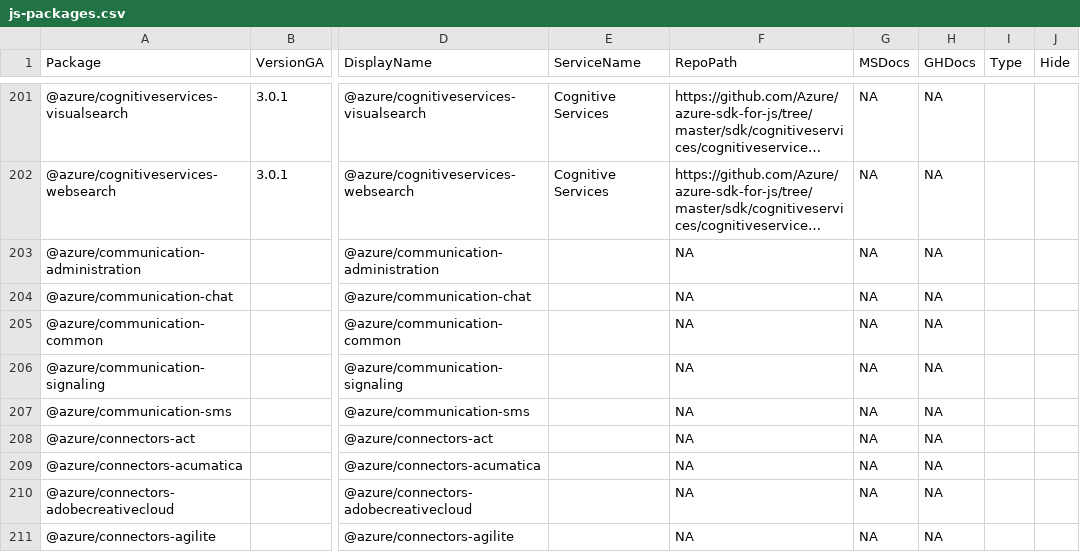
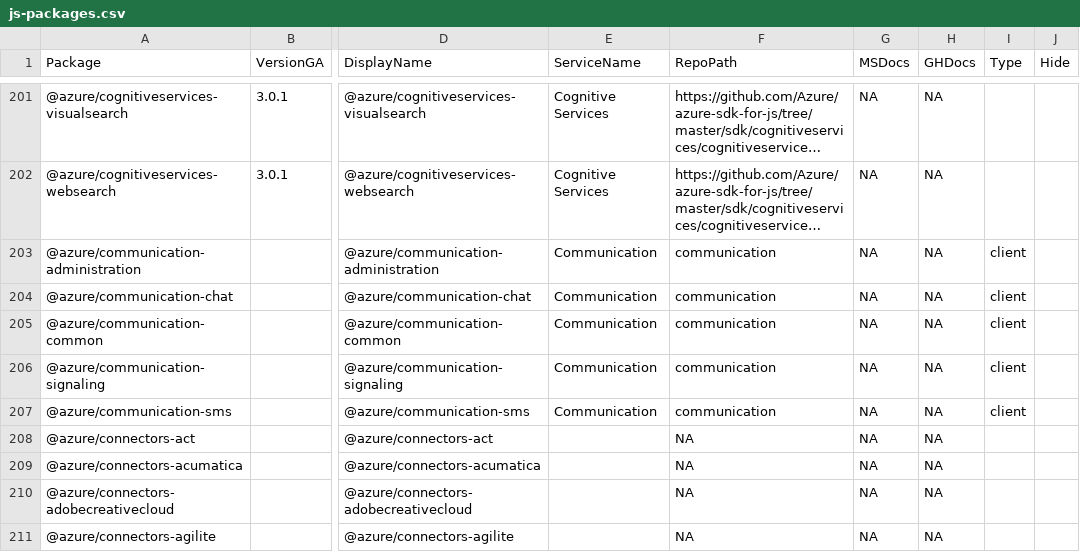
Before and after one commit to Azure/azure-sdk, a CSV file: _data/releases/latest/js-packages.csv, drawn as a sheet; only a part is shown, gaps mark what is left out; long unchanged cells end in …; the diff names each change by its address in the sheet, - before the commit and + after, or states it on an @@ line.

Commit message:
Add JS Communication

```diff
--- a/_data/releases/latest/js-packages.csv
+++ b/_data/releases/latest/js-packages.csv
-E203:E207 (ServiceName): (empty)
+E203:E207 (ServiceName): Communication
-F203:F207 (RepoPath): NA
+F203:F207 (RepoPath): communication
-I203:I207 (Type): (empty)
+I203:I207 (Type): client
```
